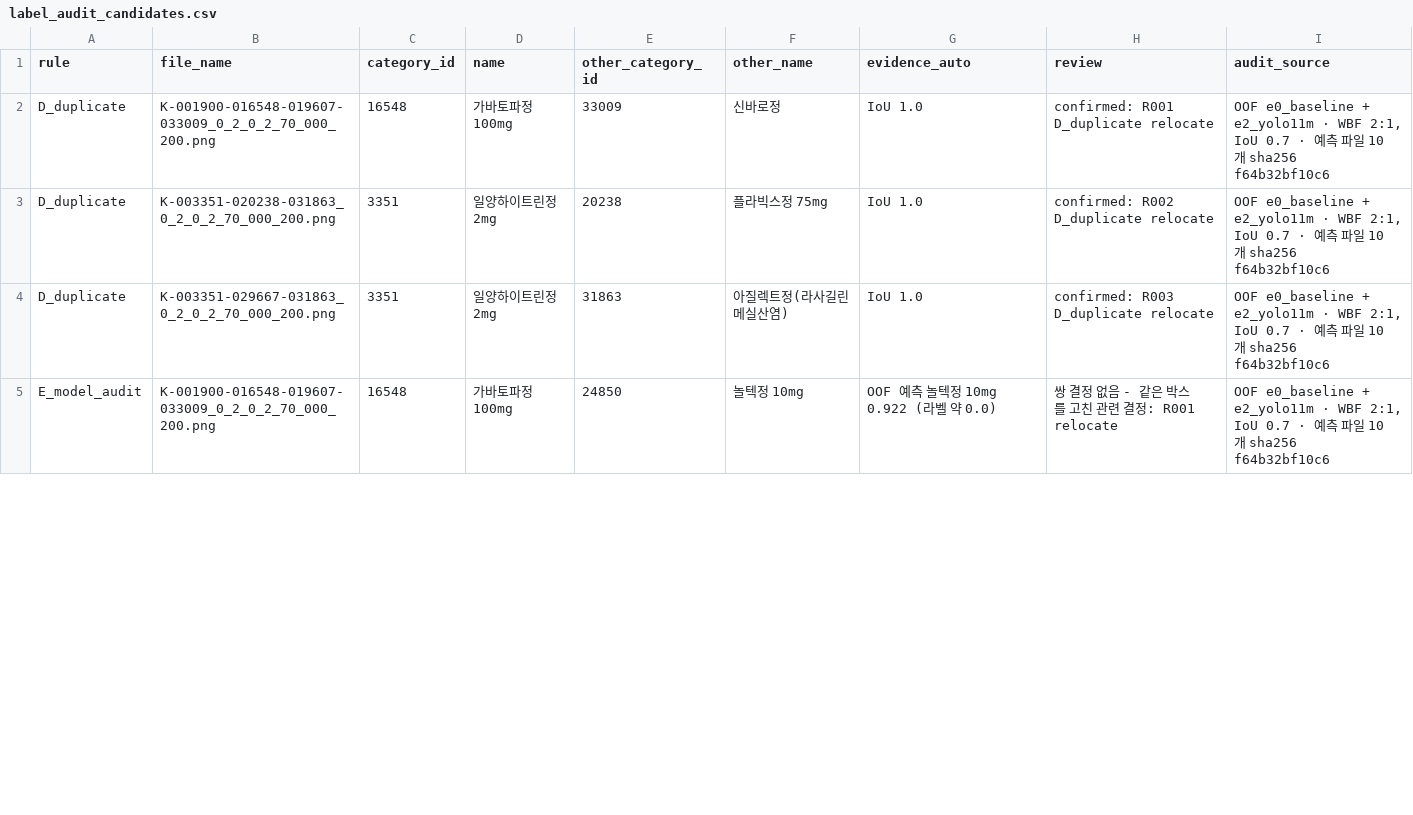
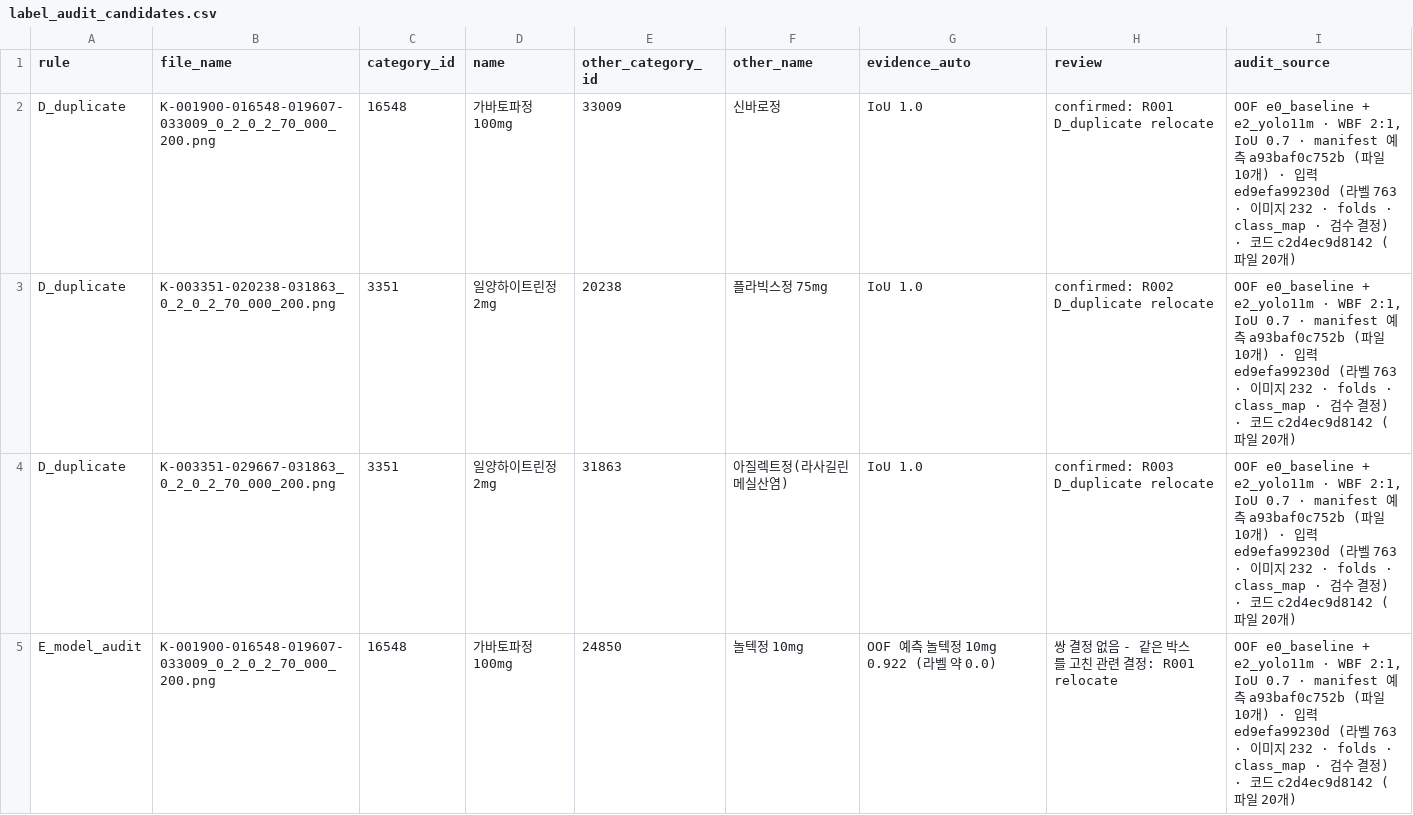
Before and after one commit to lee-da-gyo/ai-project-01-pill-detection, a CSV file: reports/label_audit_candidates.csv, drawn as a sheet; only a part is shown; the diff covers the shown part only.

Commit message:
감사 출처를 예측·입력·코드 manifest 해시로 확장, 검수 결정 의미 검사 추가, 스크립트 설명의 콘솔 인코딩 정리, 테스트 기록 갱신

```diff
--- a/reports/label_audit_candidates.csv
+++ b/reports/label_audit_candidates.csv
@@ -1,5 +1,5 @@
 rule,file_name,category_id,name,other_category_id,other_name,evidence_auto,review,audit_source
-D_duplicate,K-001900-016548-019607-033009_0_2_0_2_70_000_200.png,16548,가바토파정 100mg,33009,신바로정,IoU 1.0,confirmed: R001 D_duplicate relocate,"OOF e0_baseline + e2_yolo11m · WBF 2:1, IoU 0.7 · 예측 파일 10개 sha256 f64b32bf10c6"
-D_duplicate,K-003351-020238-031863_0_2_0_2_70_000_200.png,3351,일양하이트린정 2mg,20238,플라빅스정 75mg,IoU 1.0,confirmed: R002 D_duplicate relocate,"OOF e0_baseline + e2_yolo11m · WBF 2:1, IoU 0.7 · 예측 파일 10개 sha256 f64b32bf10c6"
-D_duplicate,K-003351-029667-031863_0_2_0_2_70_000_200.png,3351,일양하이트린정 2mg,31863,아질렉트정(라사길린메실산염),IoU 1.0,confirmed: R003 D_duplicate relocate,"OOF e0_baseline + e2_yolo11m · WBF 2:1, IoU 0.7 · 예측 파일 10개 sha256 f64b32bf10c6"
-E_model_audit,K-001900-016548-019607-033009_0_2_0_2_70_000_200.png,16548,가바토파정 100mg,24850,놀텍정 10mg,OOF 예측 놀텍정 10mg 0.922 (라벨 약 0.0),쌍 결정 없음 - 같은 박스를 고친 관련 결정: R001 relocate,"OOF e0_baseline + e2_yolo11m · WBF 2:1, IoU 0.7 · 예측 파일 10개 sha256 f64b32bf10c6"
+D_duplicate,K-001900-016548-019607-033009_0_2_0_2_70_000_200.png,16548,가바토파정 100mg,33009,신바로정,IoU 1.0,confirmed: R001 D_duplicate relocate,"OOF e0_baseline + e2_yolo11m · WBF 2:1, IoU 0.7 · manifest 예측 a93baf0c752b (파일 10개) · 입력 ed9efa99230d (라벨 763 · 이미지 232 · folds · class_map · 검수 결정) · 코드 c2d4ec9d8142 (파일 20개)"
+D_duplicate,K-003351-020238-031863_0_2_0_2_70_000_200.png,3351,일양하이트린정 2mg,20238,플라빅스정 75mg,IoU 1.0,confirmed: R002 D_duplicate relocate,"OOF e0_baseline + e2_yolo11m · WBF 2:1, IoU 0.7 · manifest 예측 a93baf0c752b (파일 10개) · 입력 ed9efa99230d (라벨 763 · 이미지 232 · folds · class_map · 검수 결정) · 코드 c2d4ec9d8142 (파일 20개)"
+D_duplicate,K-003351-029667-031863_0_2_0_2_70_000_200.png,3351,일양하이트린정 2mg,31863,아질렉트정(라사길린메실산염),IoU 1.0,confirmed: R003 D_duplicate relocate,"OOF e0_baseline + e2_yolo11m · WBF 2:1, IoU 0.7 · manifest 예측 a93baf0c752b (파일 10개) · 입력 ed9efa99230d (라벨 763 · 이미지 232 · folds · class_map · 검수 결정) · 코드 c2d4ec9d8142 (파일 20개)"
+E_model_audit,K-001900-016548-019607-033009_0_2_0_2_70_000_200.png,16548,가바토파정 100mg,24850,놀텍정 10mg,OOF 예측 놀텍정 10mg 0.922 (라벨 약 0.0),쌍 결정 없음 - 같은 박스를 고친 관련 결정: R001 relocate,"OOF e0_baseline + e2_yolo11m · WBF 2:1, IoU 0.7 · manifest 예측 a93baf0c752b (파일 10개) · 입력 ed9efa99230d (라벨 763 · 이미지 232 · folds · class_map · 검수 결정) · 코드 c2d4ec9d8142 (파일 20개)"
```
Also changed, not shown: 4 edited cells elsewhere in this file, 17 other files.
